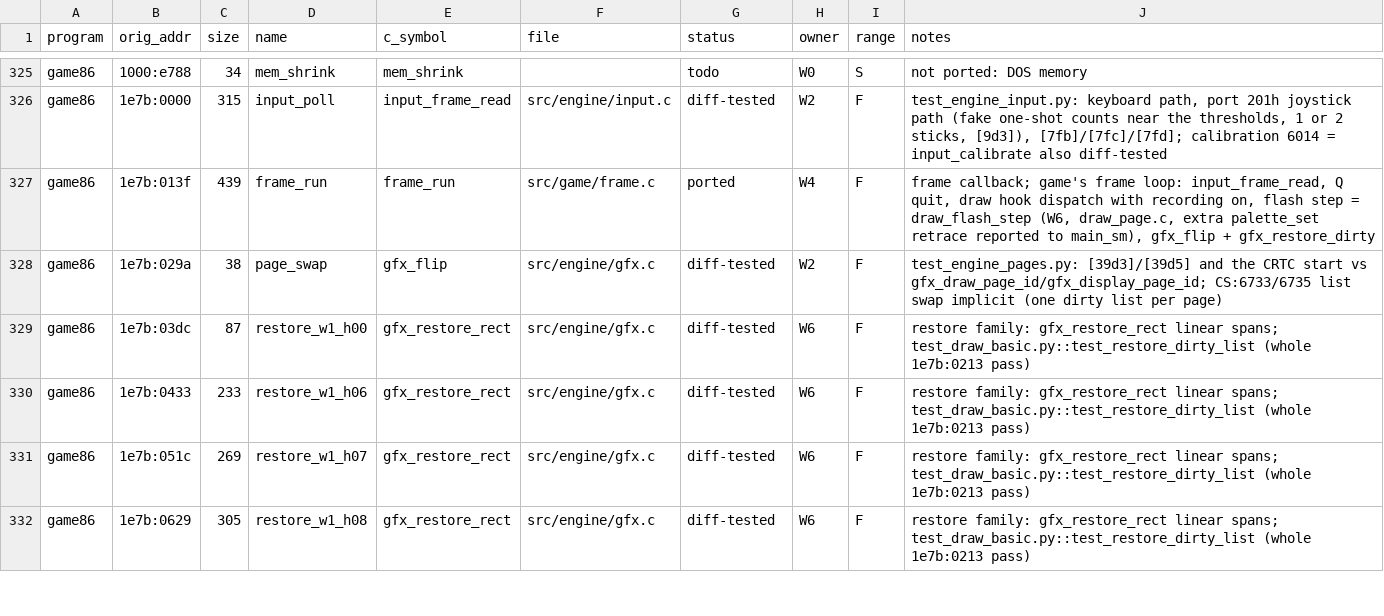
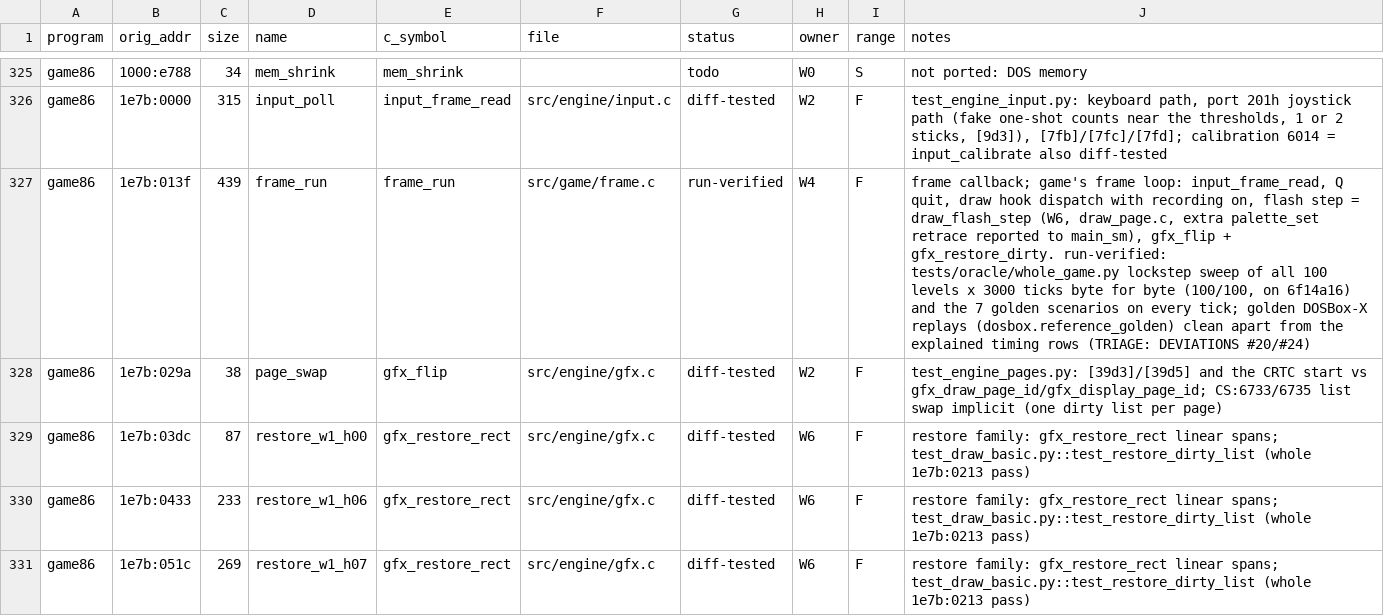
Before and after one commit to JorgeNachtigall/llamatron-2112-decompilation, a CSV file: docs/funcmap.csv, drawn as a sheet; only a part is shown, gaps mark what is left out; the shorter side is filled out with more unchanged rows; the diff covers the shown part only.

Commit message:
W4 funcmap: 0010 main, 0455 wave_run, 5960 video_init, 61ff screen_reveal_bg, e5f3 wait_vsync, 1e7b:013f frame_run ported -> run-verified (whole_game.py lockstep sweep 100/100 levels x 3000 ticks byte for byte, the 7 golden scenarios on every tick, golden DOSBox-X replays clean apart from the explained timing rows); 5994 stays ported as dead code, the convention of 5eae; 0455's note uses the new state names

```diff
--- a/docs/funcmap.csv
+++ b/docs/funcmap.csv
@@ -326,3 +326,3 @@ game86,1000:e788,34,mem_shrink,mem_shrink,,todo,W0,S,not ported: DOS memory
 game86,1e7b:0000,315,input_poll,input_frame_read,src/engine/input.c,diff-tested,W2,F,"test_engine_input.py: keyboard path, port 201h joystick path (fake one-shot counts near the thresholds, 1 or 2 sticks, [9d3]), [7fb]/[7fc]/[7fd]; calibration 6014 = input_calibrate also diff-tested"
-game86,1e7b:013f,439,frame_run,frame_run,src/game/frame.c,ported,W4,F,"frame callback; game's frame loop: input_frame_read, Q quit, draw hook dispatch with recording on, flash step = draw_flash_step (W6, draw_page.c, extra palette_set retrace reported to main_sm), gfx_flip + gfx_restore_dirty"
+game86,1e7b:013f,439,frame_run,frame_run,src/game/frame.c,run-verified,W4,F,"frame callback; game's frame loop: input_frame_read, Q quit, draw hook dispatch with recording on, flash step = draw_flash_step (W6, draw_page.c, extra palette_set retrace reported to main_sm), gfx_flip + gfx_restore_dirty. run-verified: tests/oracle/whole_game.py lockstep sweep of all 100 levels x 3000 ticks byte for byte (100/100, on 6f14a16) and the 7 golden scenarios on every tick; golden DOSBox-X replays (dosbox.reference_golden) clean apart from the explained timing rows (TRIAGE: DEVIATIONS #20/#24)"
 game86,1e7b:029a,38,page_swap,gfx_flip,src/engine/gfx.c,diff-tested,W2,F,test_engine_pages.py: [39d3]/[39d5] and the CRTC start vs gfx_draw_page_id/gfx_display_page_id; CS:6733/6735 list swap implicit (one dirty list per page)
```
Also changed, not shown: 11 edited cells elsewhere in this file.
